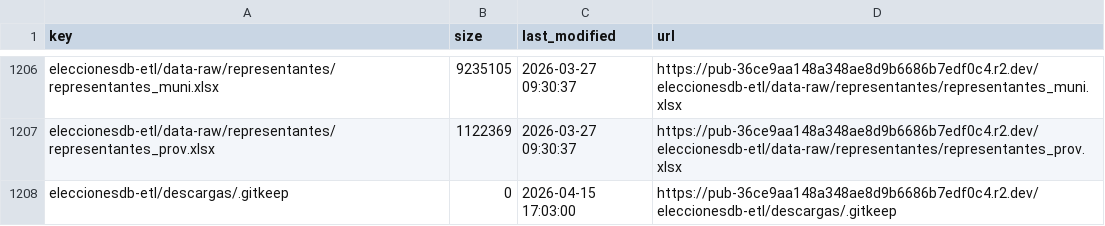
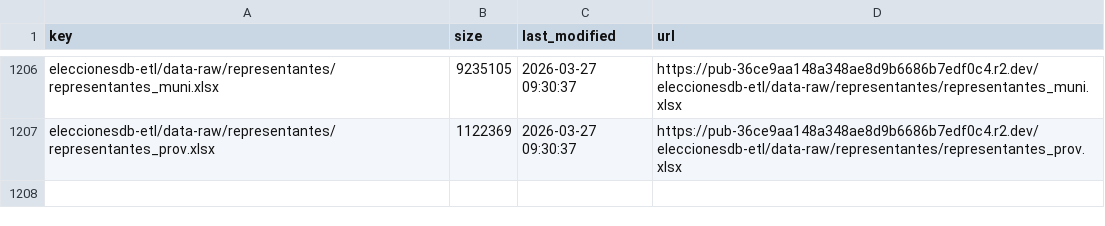
Before and after one commit to hmeleiro/eleccionesdb-etl, a CSV file: data-manifest.csv (was docs-site/data_index.csv), drawn as a sheet; only a part is shown, gaps mark what is left out; the diff names each change by its address in the sheet, - before the commit and + after, or states it on an @@ line.

Commit message:
Add exact GitHub Actions cache for data-raw
Use data-manifest.csv as the canonical raw data manifest, restore data-raw
from an exact actions/cache key, download from R2 only on cache misses, and
validate restored data before running ETL or DB deploy.

```diff
--- a/docs-site/data_index.csv
+++ b/data-manifest.csv
-row 1208: eleccionesdb-etl/descargas/.gitkeep | 0 | 2026-04-15 17:03:00 | https://pub-36ce9aa148a348ae8d9b6686b7edf0c4.r2.dev/eleccionesdb-etl/descargas/.gitkeep
```
Also changed, not shown: 9 other files.
